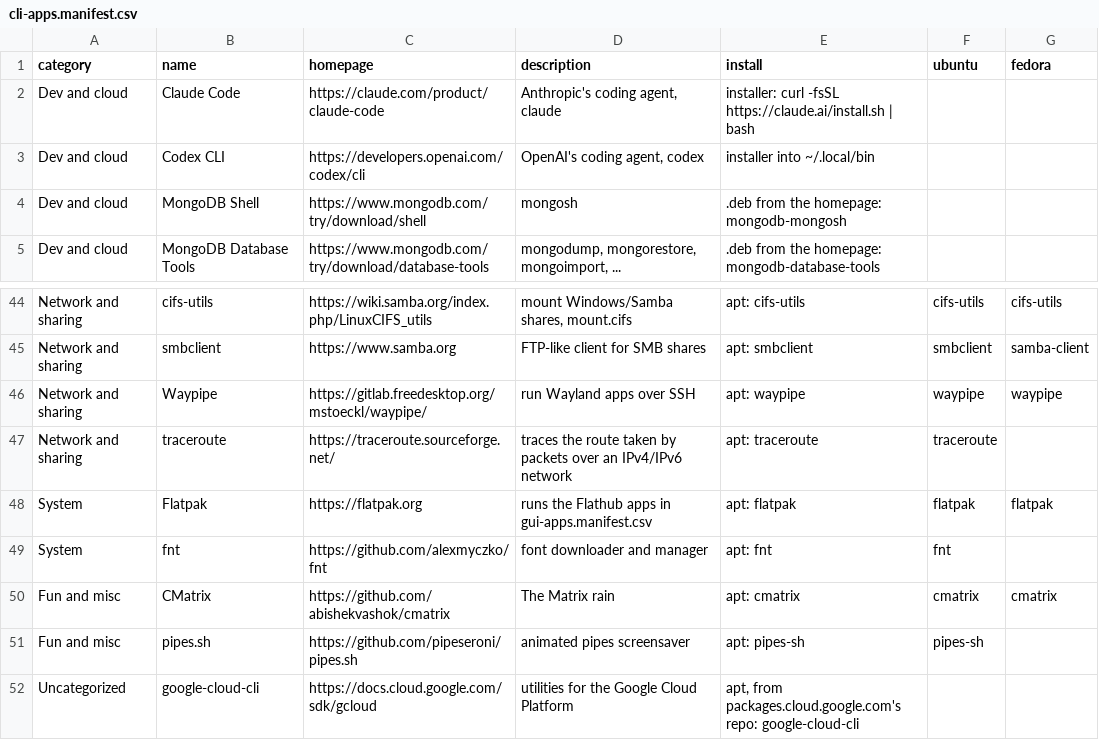
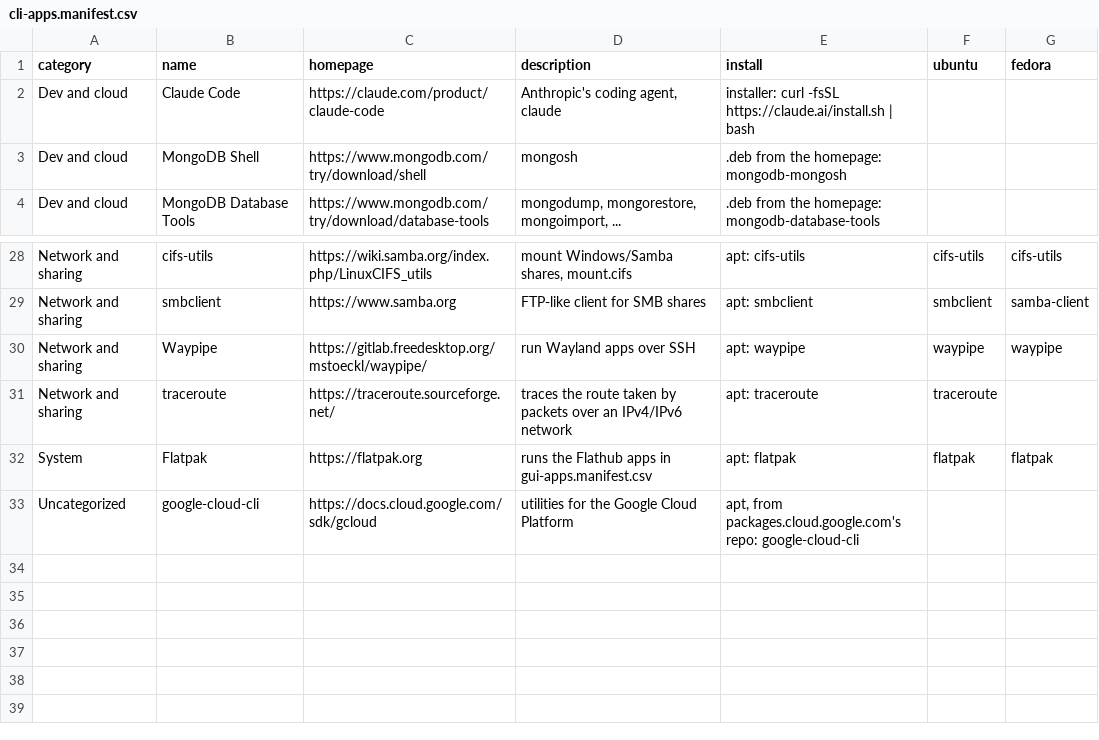
Before and after one commit to chaudhryjunaid/rcfiles, a CSV file: cli-apps.manifest.csv, drawn as a sheet; only a part is shown, gaps mark what is left out; the diff covers the shown part only; the diff names each change by its address in the sheet, - before the commit and + after, or states it on an @@ line.

```diff
--- a/cli-apps.manifest.csv
+++ b/cli-apps.manifest.csv
-row 3: Dev and cloud | Codex CLI | https://developers.openai.com/codex/cli | OpenAI's coding agent, codex | installer into ~/.local/bin
-row 49: System | fnt | https://github.com/alexmyczko/fnt | font downloader and manager | apt: fnt | fnt
-row 50: Fun and misc | CMatrix | https://github.com/abishekvashok/cmatrix | The Matrix rain | apt: cmatrix | cmatrix | cmatrix
-row 51: Fun and misc | pipes.sh | https://github.com/pipeseroni/pipes.sh | animated pipes screensaver | apt: pipes-sh | pipes-sh
```
Also changed, not shown: 15 removed rows elsewhere in this file, gui-apps.manifest.csv, 2 other files.
